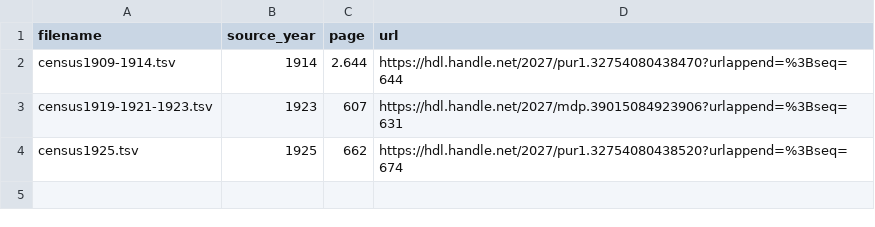
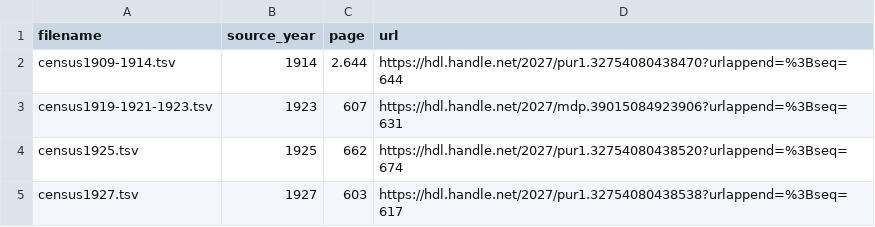
Before and after one commit to agoldst/bookstats, a CSV file: census/sources.csv, drawn as a sheet.

```diff
--- a/census/sources.csv
+++ b/census/sources.csv
@@ -4 +4,2 @@ census1919-1921-1923.tsv,1923,607,https://hdl.handle.net/2027/mdp.39015084923906
 census1925.tsv,1925,662,https://hdl.handle.net/2027/pur1.32754080438520?urlappend=%3Bseq=674
+census1927.tsv,1927,603,https://hdl.handle.net/2027/pur1.32754080438538?urlappend=%3Bseq=617
```
Also changed, not shown: 1 other file.
